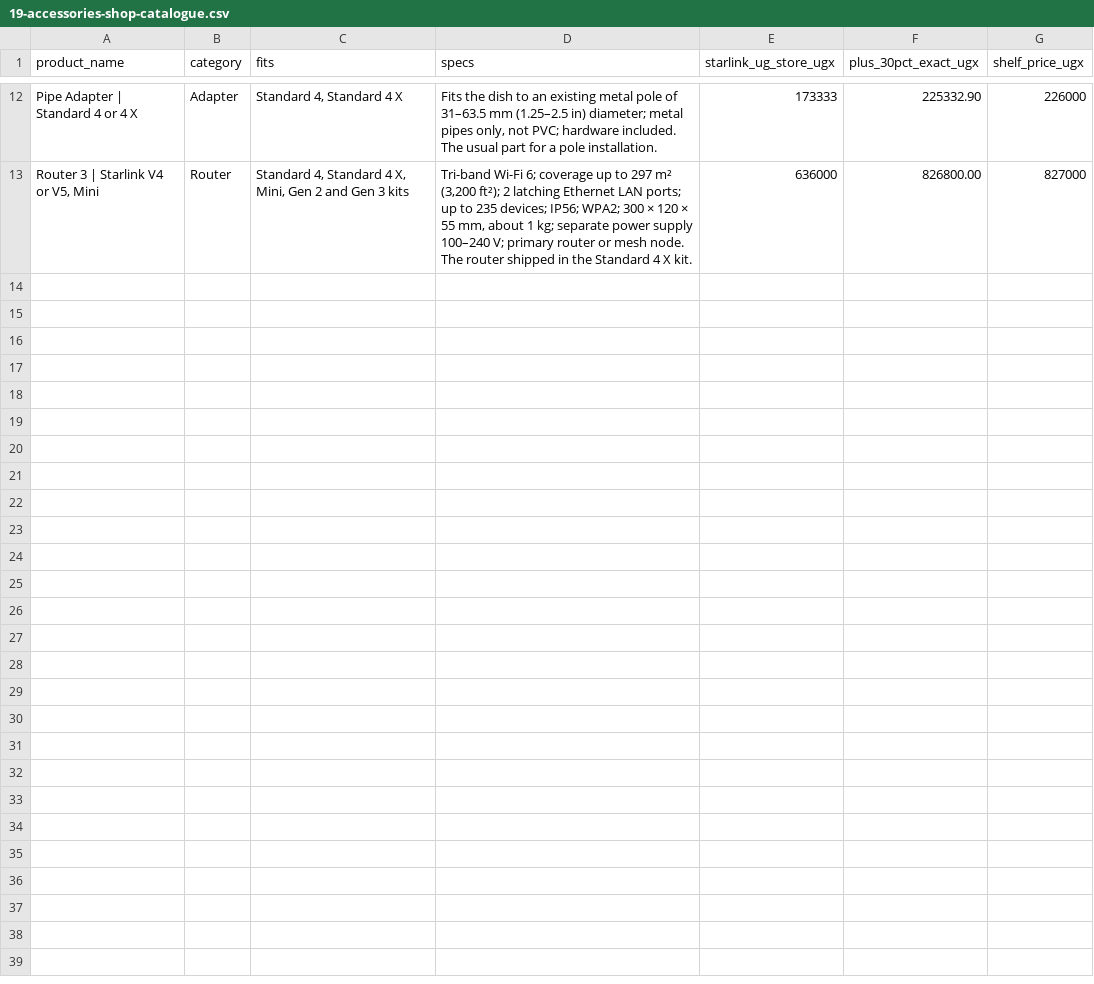
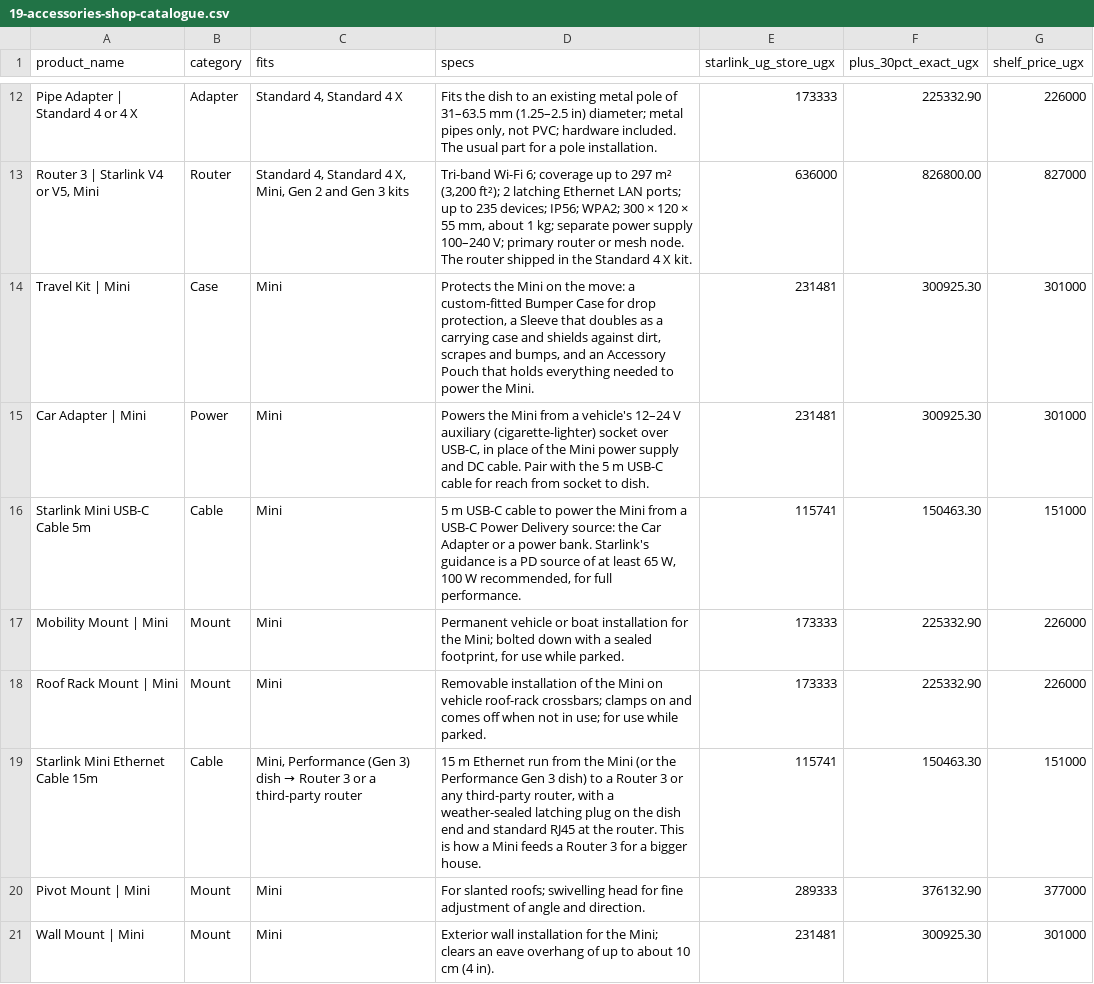
Before and after one commit to dishnetafrica/dishnetuganda, a CSV file: docs/19-accessories-shop-catalogue.csv, drawn as a sheet; only a part is shown, gaps mark what is left out; the diff names each change by its address in the sheet, - before the commit and + after, or states it on an @@ line.

```diff
--- a/docs/19-accessories-shop-catalogue.csv
+++ b/docs/19-accessories-shop-catalogue.csv
+row 14: Travel Kit | Mini | Case | Mini | Protects the Mini on the move: a custom-fitted Bumper Case for drop protection, a Sleeve that doubles as a carrying case and shields against dirt, scrapes and bumps, and an Accessory Pouch that holds everything needed to power the Mini. | 231481 | 300925.30 | 301000
+row 15: Car Adapter | Mini | Power | Mini | Powers the Mini from a vehicle's 12–24 V auxiliary (cigarette-lighter) socket over USB-C, in place of the Mini power supply and DC cable. Pair with the 5 m USB-C cable for reach from socket to dish. | 231481 | 300925.30 | 301000
+row 16: Starlink Mini USB-C Cable 5m | Cable | Mini | 5 m USB-C cable to power the Mini from a USB-C Power Delivery source: the Car Adapter or a power bank. Starlink's guidance is a PD source of at least 65 W, 100 W recommended, for full performance. | 115741 | 150463.30 | 151000
+row 17: Mobility Mount | Mini | Mount | Mini | Permanent vehicle or boat installation for the Mini; bolted down with a sealed footprint, for use while parked. | 173333 | 225332.90 | 226000
+row 18: Roof Rack Mount | Mini | Mount | Mini | Removable installation of the Mini on vehicle roof-rack crossbars; clamps on and comes off when not in use; for use while parked. | 173333 | 225332.90 | 226000
+row 19: Starlink Mini Ethernet Cable 15m | Cable | Mini, Performance (Gen 3) dish → Router 3 or a third-party router | 15 m Ethernet run from the Mini (or the Performance Gen 3 dish) to a Router 3 or any third-party router, with a weather-sealed latching plug on the dish end and standard RJ45 at the router. This is how a Mini feeds a Router 3 for a bigger house. | 115741 | 150463.30 | 151000
+row 20: Pivot Mount | Mini | Mount | Mini | For slanted roofs; swivelling head for fine adjustment of angle and direction. | 289333 | 376132.90 | 377000
+row 21: Wall Mount | Mini | Mount | Mini | Exterior wall installation for the Mini; clears an eave overhang of up to about 10 cm (4 in). | 231481 | 300925.30 | 301000
```
Also changed, not shown: 1 other file.
